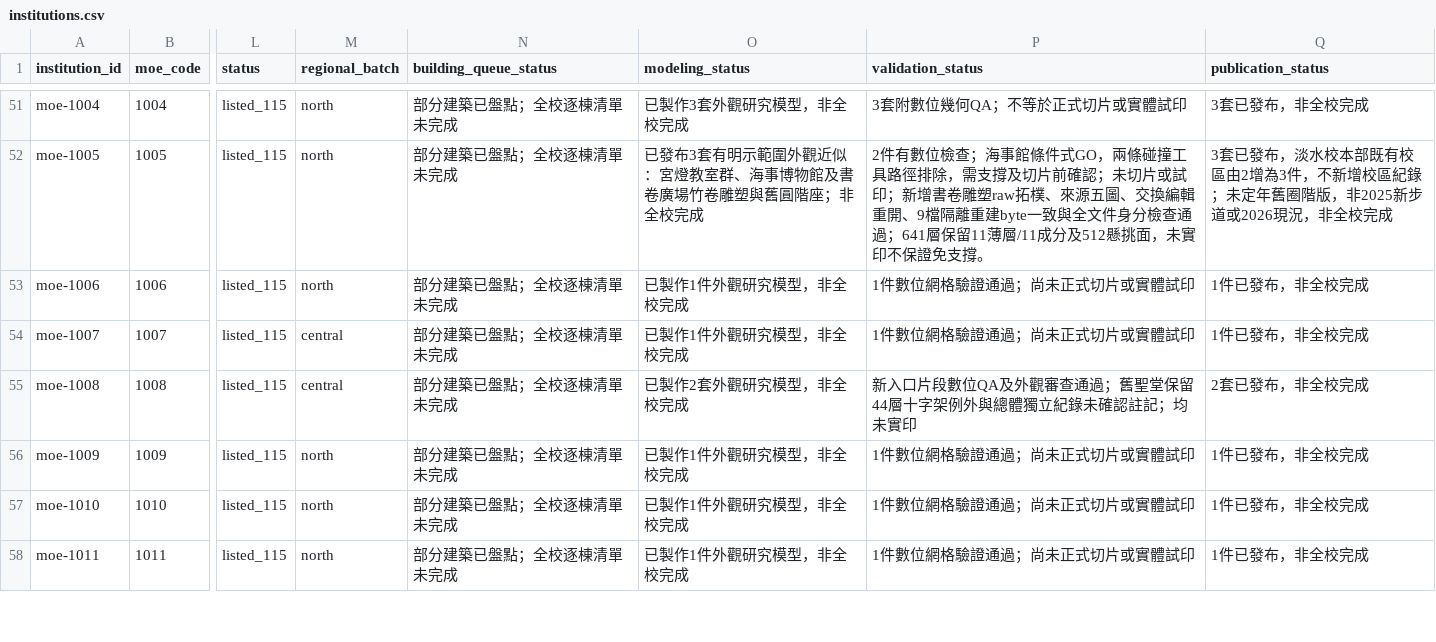
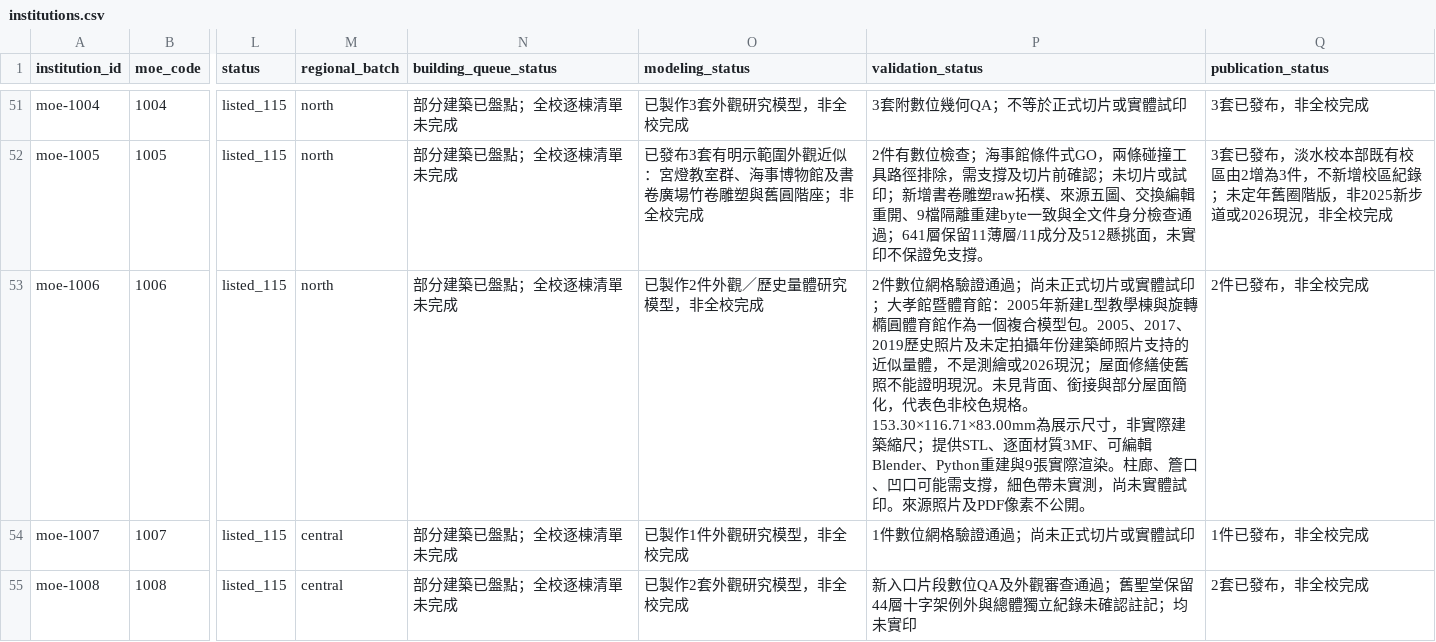
Before and after one commit to root50643/taiwan-buildings-3d, a CSV file: 全國大專院校/institutions.csv, drawn as a sheet; only a part is shown, gaps mark what is left out; the shorter side is filled out with more unchanged rows; the diff names each change by its address in the sheet, - before the commit and + after, or states it on an @@ line.

```diff
--- a/全國大專院校/institutions.csv
+++ b/全國大專院校/institutions.csv
-O53 (modeling_status): 已製作1件外觀研究模型，非全校完成
+O53 (modeling_status): 已製作2件外觀／歷史量體研究模型，非全校完成
-P53 (validation_status): 1件數位網格驗證通過；尚未正式切片或實體試印
+P53 (validation_status): 2件數位網格驗證通過；尚未正式切片或實體試印；大孝館暨體育館：2005年新建L型教學棟與旋轉橢圓體育館作為一個複合模型包。2005、2017、2019歷史照片及未定拍攝年份建築師照片支持的近似量體，不是測繪或2026現況；屋面修繕使舊照不能證明現況。未見背面、銜接與部分屋面簡化，代表色非校色規格。153.30×116.71×83.00mm為展示尺寸，非實際建築縮尺；提供STL、逐面材質3MF、可編輯Blender、Python重建與9張實際渲染。柱廊、簷口、凹口可能需支撐，細色帶未實測，尚未實體試印。來源照片及PDF像素不公開。
-Q53 (publication_status): 1件已發布，非全校完成
+Q53 (publication_status): 2件已發布，非全校完成
```
Also changed, not shown: 52 other files.
